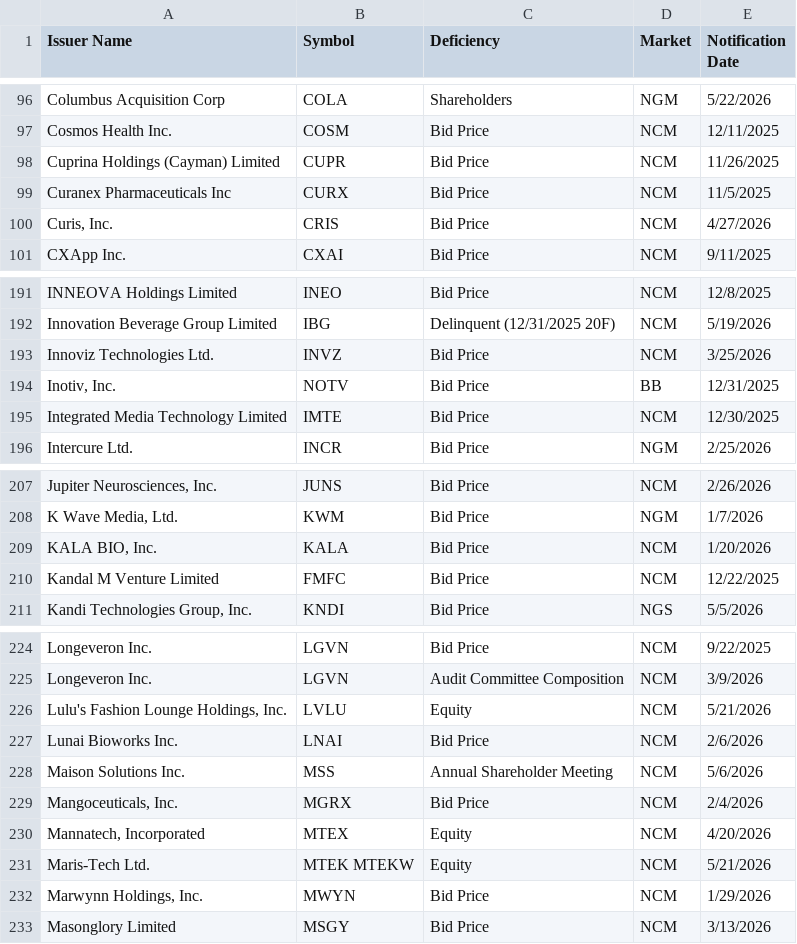
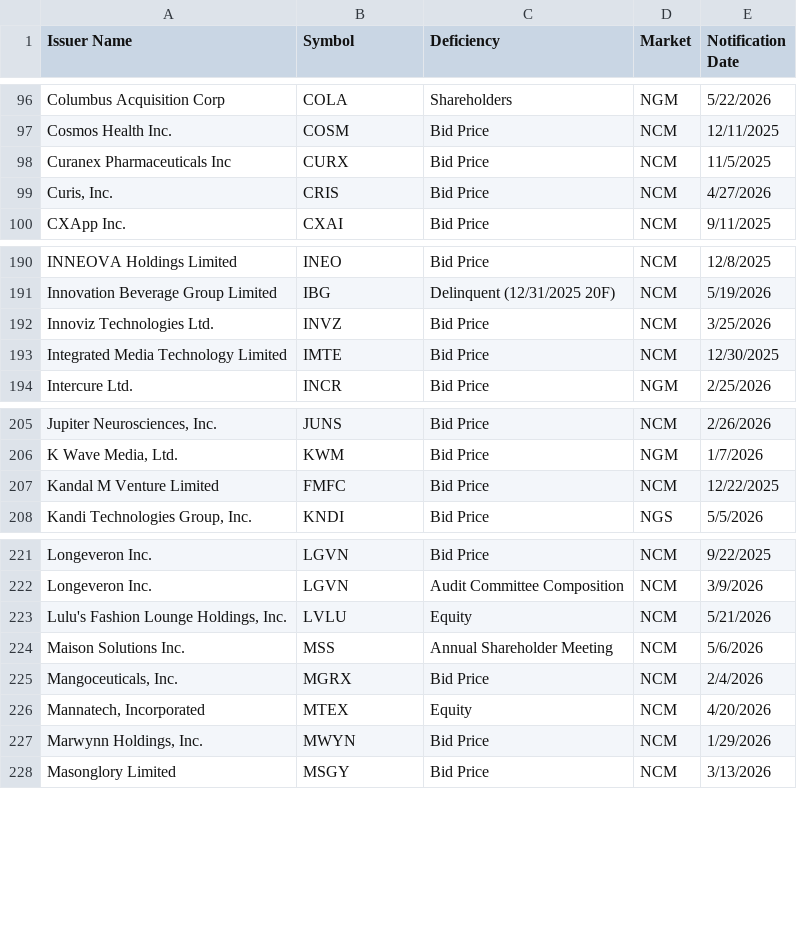
Before and after one commit to ieattokens/noncompliance, a CSV file: noncompliance.csv, drawn as a sheet; only a part is shown, gaps mark what is left out; the diff names each change by its address in the sheet, - before the commit and + after, or states it on an @@ line.

```diff
--- a/noncompliance.csv
+++ b/noncompliance.csv
-row 98: Cuprina Holdings (Cayman) Limited | CUPR | Bid Price | NCM | 11/26/2025
-row 194: Inotiv, Inc. | NOTV | Bid Price | BB | 12/31/2025
-row 209: KALA BIO, Inc. | KALA | Bid Price | NCM | 1/20/2026
-row 227: Lunai Bioworks Inc. | LNAI | Bid Price | NCM | 2/6/2026
-row 231: Maris-Tech Ltd. | MTEK MTEKW | Equity | NCM | 5/21/2026
```
Also changed, not shown: 1 other file.
